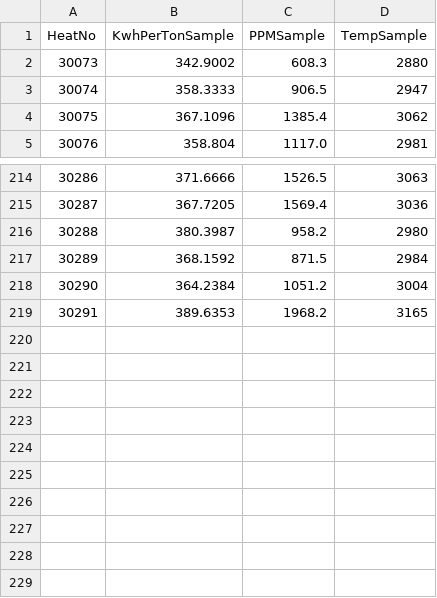
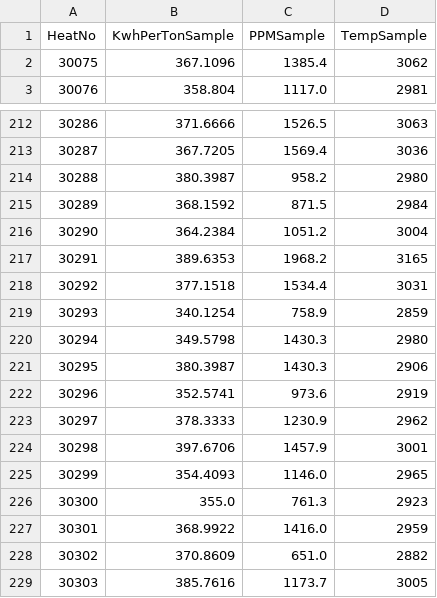
Before and after one commit to sergiomendozav/meltshop, a CSV file: firstO2TempSample.csv, drawn as a sheet; only a part is shown, gaps mark what is left out; removed rows and columns are numbered as before the commit, all else as after; the diff names each change by its address in the sheet, - before the commit and + after, or states it on an @@ line.

```diff
--- a/firstO2TempSample.csv
+++ b/firstO2TempSample.csv
-row 2: 30073 | 342.9002 | 608.3 | 2880
-row 3: 30074 | 358.3333 | 906.5 | 2947
+row 218: 30292 | 377.1518 | 1534.4 | 3031
+row 219: 30293 | 340.1254 | 758.9 | 2859
+row 220: 30294 | 349.5798 | 1430.3 | 2980
+row 221: 30295 | 380.3987 | 1430.3 | 2906
+row 222: 30296 | 352.5741 | 973.6 | 2919
+row 223: 30297 | 378.3333 | 1230.9 | 2962
+row 224: 30298 | 397.6706 | 1457.9 | 3001
+row 225: 30299 | 354.4093 | 1146.0 | 2965
+row 226: 30300 | 355.0 | 761.3 | 2923
+row 227: 30301 | 368.9922 | 1416.0 | 2959
+row 228: 30302 | 370.8609 | 651.0 | 2882
+row 229: 30303 | 385.7616 | 1173.7 | 3005
```
Also changed, not shown: slag_samples.csv, sql_data.csv, 1 other file.
